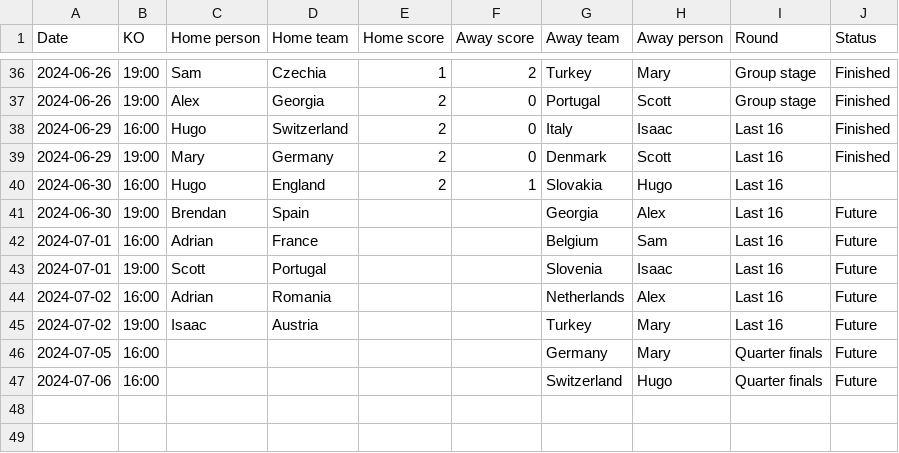
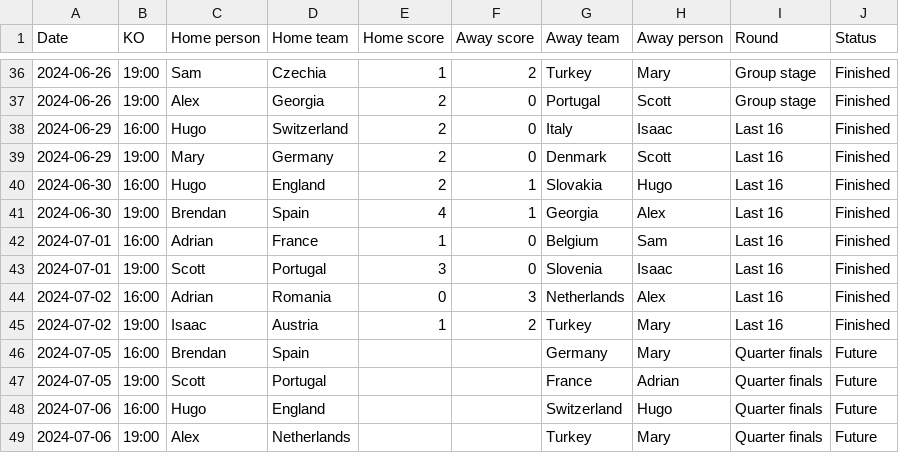
Before and after one commit to satomlins/sweepstakelads, a CSV file: assets/fixtures.csv, drawn as a sheet; only a part is shown, gaps mark what is left out.

```diff
--- a/assets/fixtures.csv
+++ b/assets/fixtures.csv
@@ -39,9 +39,11 @@ Date,KO,Home person,Home team,Home score,Away score,Away team,Away person,Round,
 2024-06-29,19:00,Mary,Germany,2,0,Denmark,Scott,Last 16,Finished
-2024-06-30,16:00,Hugo,England,2,1,Slovakia,Hugo,Last 16,
-2024-06-30,19:00,Brendan,Spain,,,Georgia,Alex,Last 16,Future
-2024-07-01,16:00,Adrian,France,,,Belgium,Sam,Last 16,Future
-2024-07-01,19:00,Scott,Portugal,,,Slovenia,Isaac,Last 16,Future
-2024-07-02,16:00,Adrian,Romania,,,Netherlands,Alex,Last 16,Future
-2024-07-02,19:00,Isaac,Austria,,,Turkey,Mary,Last 16,Future
-2024-07-05,16:00,,,,,Germany,Mary,Quarter finals,Future
-2024-07-06,16:00,,,,,Switzerland,Hugo,Quarter finals,Future
+2024-06-30,16:00,Hugo,England,2,1,Slovakia,Hugo,Last 16,Finished
+2024-06-30,19:00,Brendan,Spain,4,1,Georgia,Alex,Last 16,Finished
+2024-07-01,16:00,Adrian,France,1,0,Belgium,Sam,Last 16,Finished
+2024-07-01,19:00,Scott,Portugal,3,0,Slovenia,Isaac,Last 16,Finished
+2024-07-02,16:00,Adrian,Romania,0,3,Netherlands,Alex,Last 16,Finished
+2024-07-02,19:00,Isaac,Austria,1,2,Turkey,Mary,Last 16,Finished
+2024-07-05,16:00,Brendan,Spain,,,Germany,Mary,Quarter finals,Future
+2024-07-05,19:00,Scott,Portugal,,,France,Adrian,Quarter finals,Future
+2024-07-06,16:00,Hugo,England,,,Switzerland,Hugo,Quarter finals,Future
+2024-07-06,19:00,Alex,Netherlands,,,Turkey,Mary,Quarter finals,Future
```
Also changed, not shown: assets/persontable.csv, assets/teamtable.csv, 4 other files.
